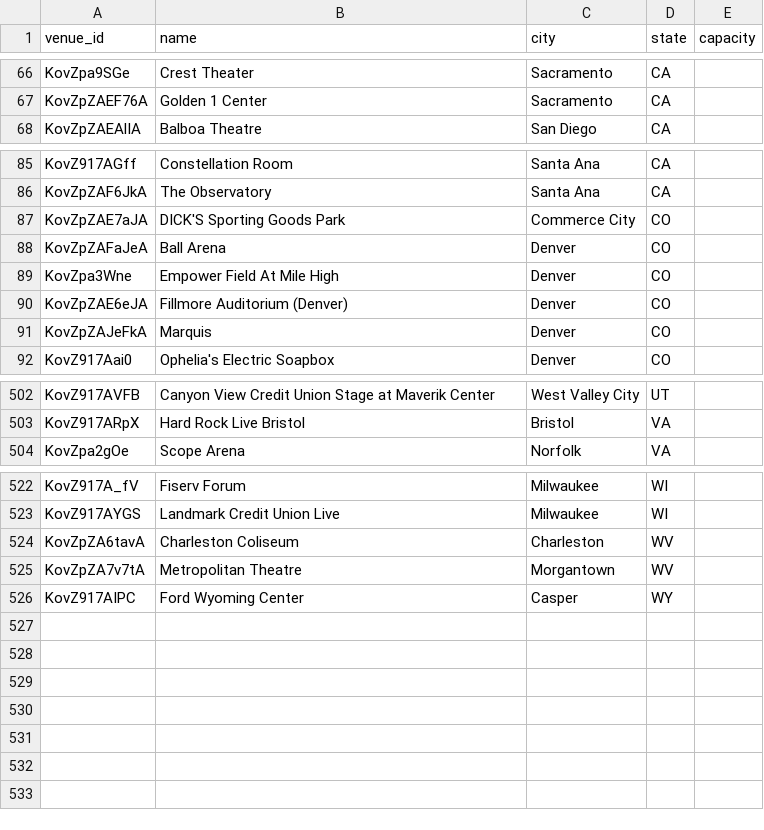
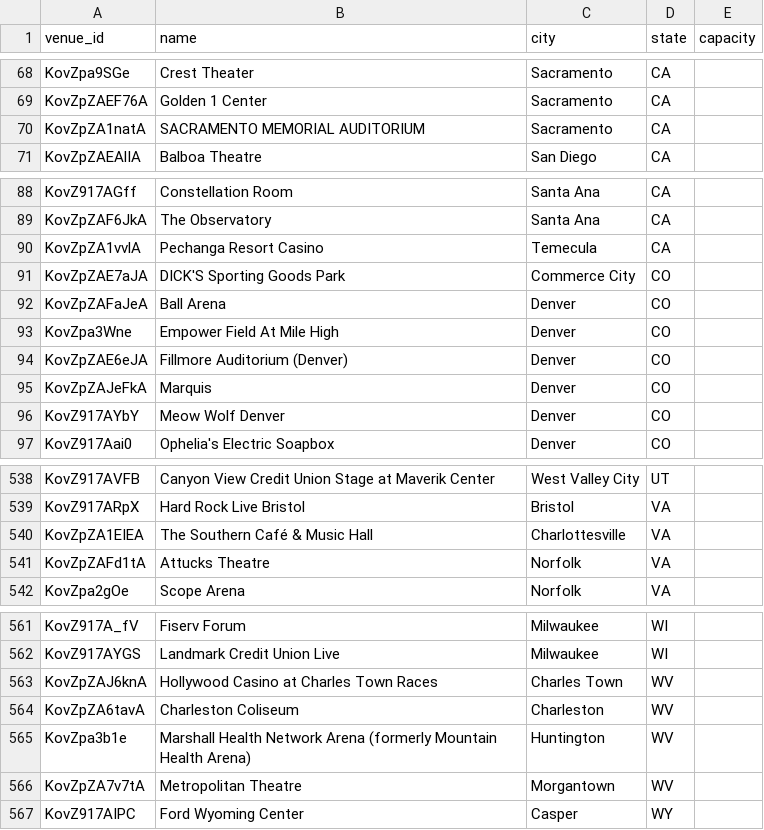
Before and after one commit to TylerWichman/presalewatch, a CSV file: db/venues.csv, drawn as a sheet; only a part is shown, gaps mark what is left out; the diff covers the shown part only; the diff names each change by its address in the sheet, - before the commit and + after, or states it on an @@ line.

```diff
--- a/db/venues.csv
+++ b/db/venues.csv
+row 70: KovZpZA1natA | SACRAMENTO MEMORIAL AUDITORIUM | Sacramento | CA
+row 90: KovZpZA1vvlA | Pechanga Resort Casino | Temecula | CA
+row 96: KovZ917AYbY | Meow Wolf Denver | Denver | CO
+row 540: KovZpZA1EIEA | The Southern Café & Music Hall | Charlottesville | VA
+row 541: KovZpZAFd1tA | Attucks Theatre | Norfolk | VA
+row 563: KovZpZAJ6knA | Hollywood Casino at Charles Town Races | Charles Town | WV
+row 565: KovZpa3b1e | Marshall Health Network Arena (formerly Mountain Health Arena) | Huntington | WV
```
Also changed, not shown: 34 added rows elsewhere in this file, 5 other files.
